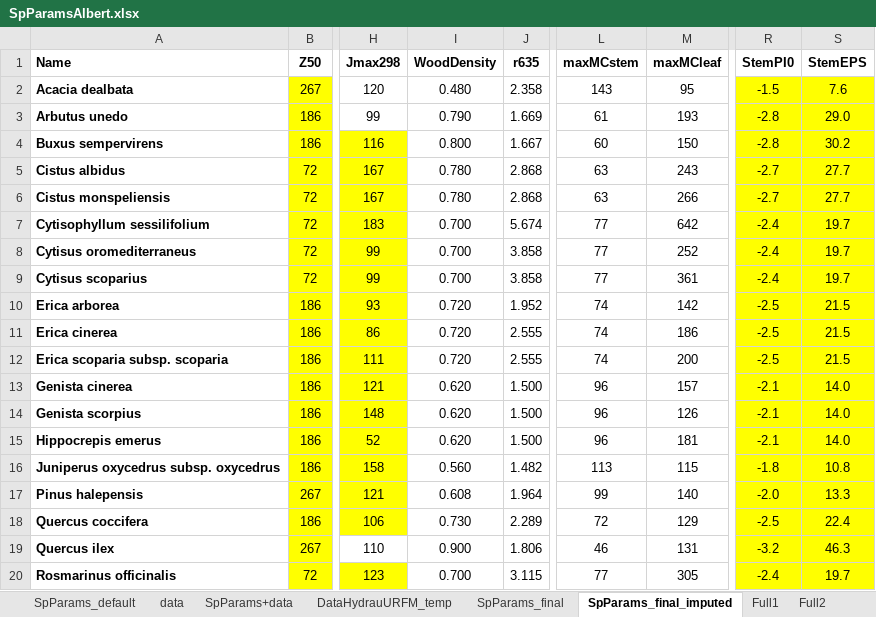
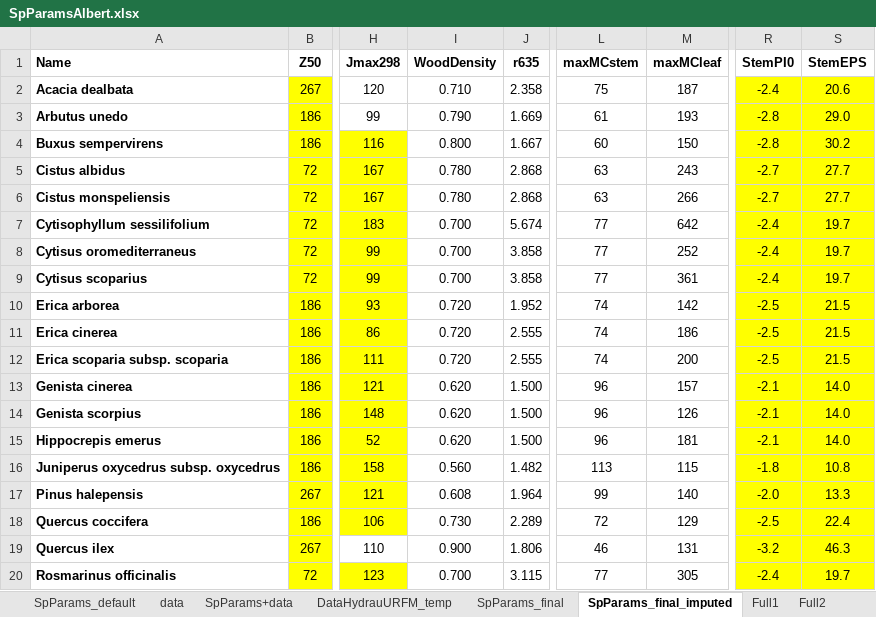
Before and after one commit to emf-creaf/LFMC_FR_CAT, an Excel workbook: data/inputs/SpParamsAlbert.xlsx, sheet SpParams_final_imputed, drawn as a sheet; only a part is shown, gaps mark what is left out; values as stored, in another font and other column widths than the file's, no borders; charts and pictures not drawn; the diff names each change by its address in the sheet, - before the commit and + after, or states it on an @@ line.

Commit message:
SpParams update Acacia

```diff
--- a/data/inputs/SpParamsAlbert.xlsx (sheet SpParams_final_imputed)
+++ b/data/inputs/SpParamsAlbert.xlsx (sheet SpParams_final_imputed)
-I2 (WoodDensity): 0.480
+I2 (WoodDensity): 0.710
-L2 (maxMCstem): 143
+L2 (maxMCstem): 75
-M2 (maxMCleaf): 95
+M2 (maxMCleaf): 187
-R2 (StemPI0): -1.5
+R2 (StemPI0): -2.4
-S2 (StemEPS): 7.6
+S2 (StemEPS): 20.6
```
Also changed, not shown: sheet SpParams_final.
